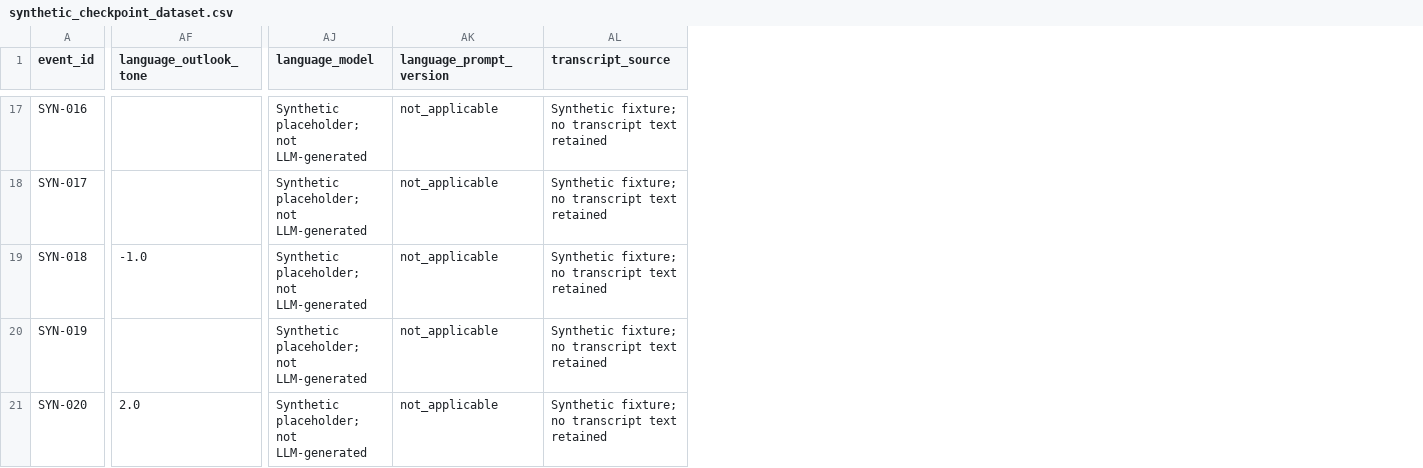
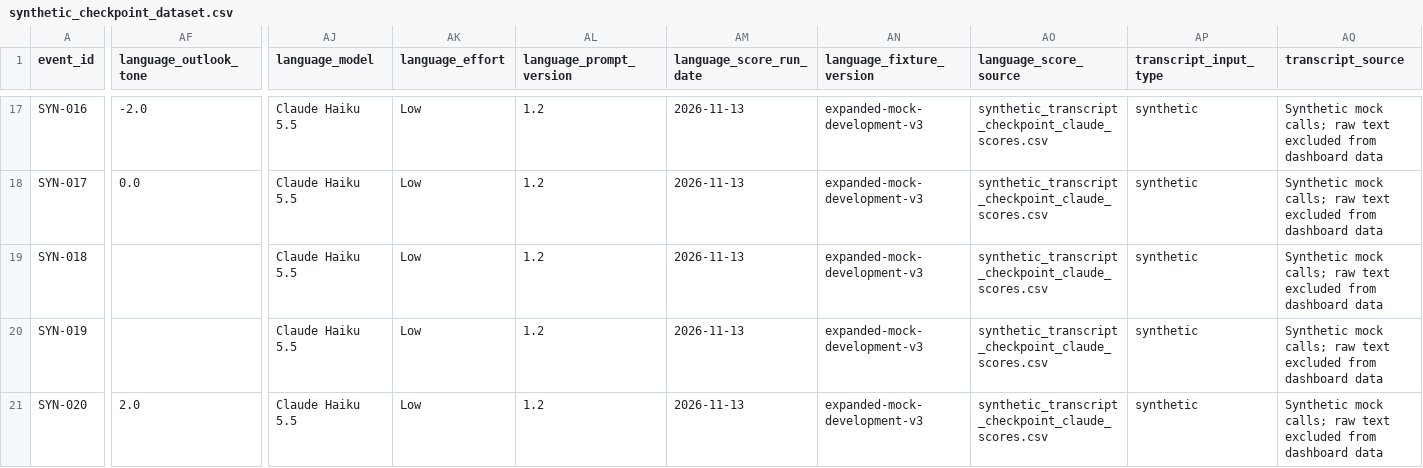
Before and after one commit to gum327/magic, a CSV file: outputs/synthetic_checkpoint_dataset.csv, drawn as a sheet; only a part is shown, gaps mark what is left out; addresses are those after the commit; the diff covers the shown part only; the diff names each change by its address in the sheet, - before the commit and + after, or states it on an @@ line.

```diff
--- a/outputs/synthetic_checkpoint_dataset.csv
+++ b/outputs/synthetic_checkpoint_dataset.csv
+column AK (language_effort), rows 17-21: all Low
+column AM (language_score_run_date), rows 17-21: all 2026-11-13
+column AN (language_fixture_version), rows 17-21: all expanded-mock-development-v3
+column AO (language_score_source), rows 17-21: all synthetic_transcript_checkpoint_claude_scores.csv
+column AP (transcript_input_type), rows 17-21: all synthetic
-AF17 (language_outlook_tone): (empty)
+AF17 (language_outlook_tone): -2.0
-AJ17:AJ21 (language_model): Synthetic placeholder; not LLM-generated
+AJ17:AJ21 (language_model): Claude Haiku 5.5
-AL17:AL21 (language_prompt_version): not_applicable
+AL17:AL21 (language_prompt_version): 1.2
-AQ17:AQ21 (transcript_source): Synthetic fixture; no transcript text retained
+AQ17:AQ21 (transcript_source): Synthetic mock calls; raw text excluded from dashboard data
-AF18 (language_outlook_tone): (empty)
+AF18 (language_outlook_tone): 0.0
-AF19 (language_outlook_tone): -1.0
+AF19 (language_outlook_tone): (empty)
```
Also changed, not shown: 82 edited cells elsewhere in this file, outputs/synthetic_transcript_features.csv, 7 other files.
